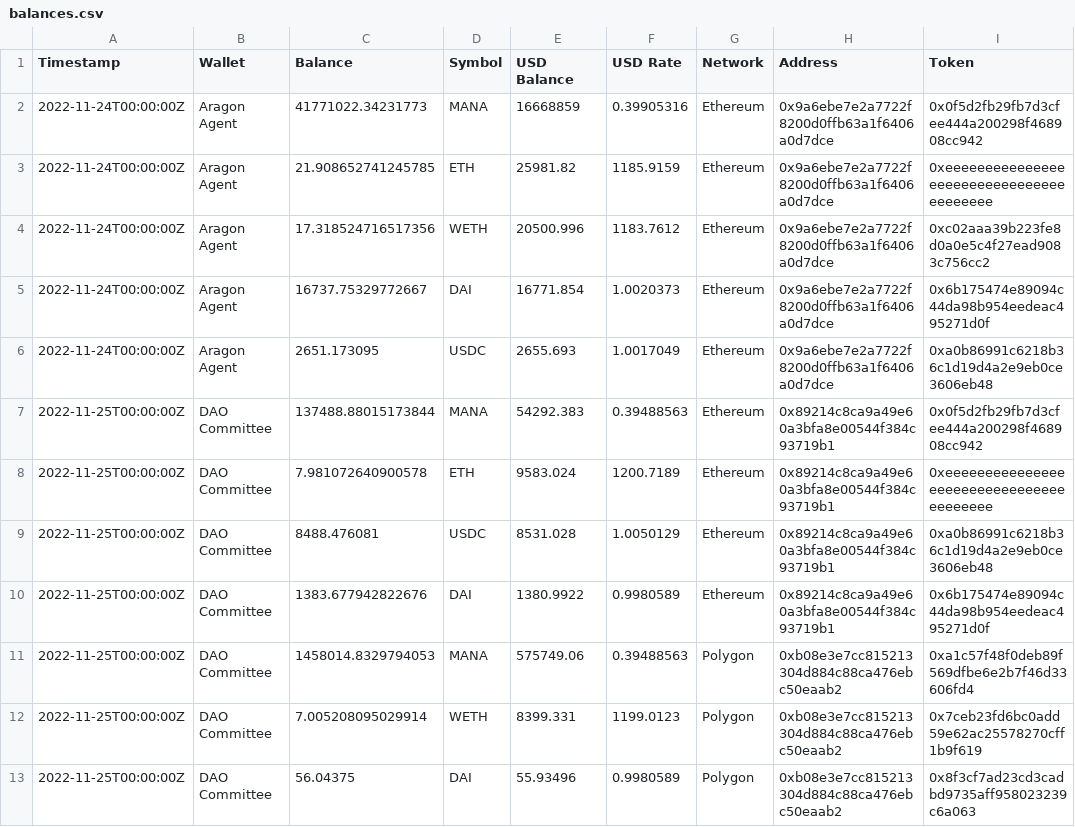
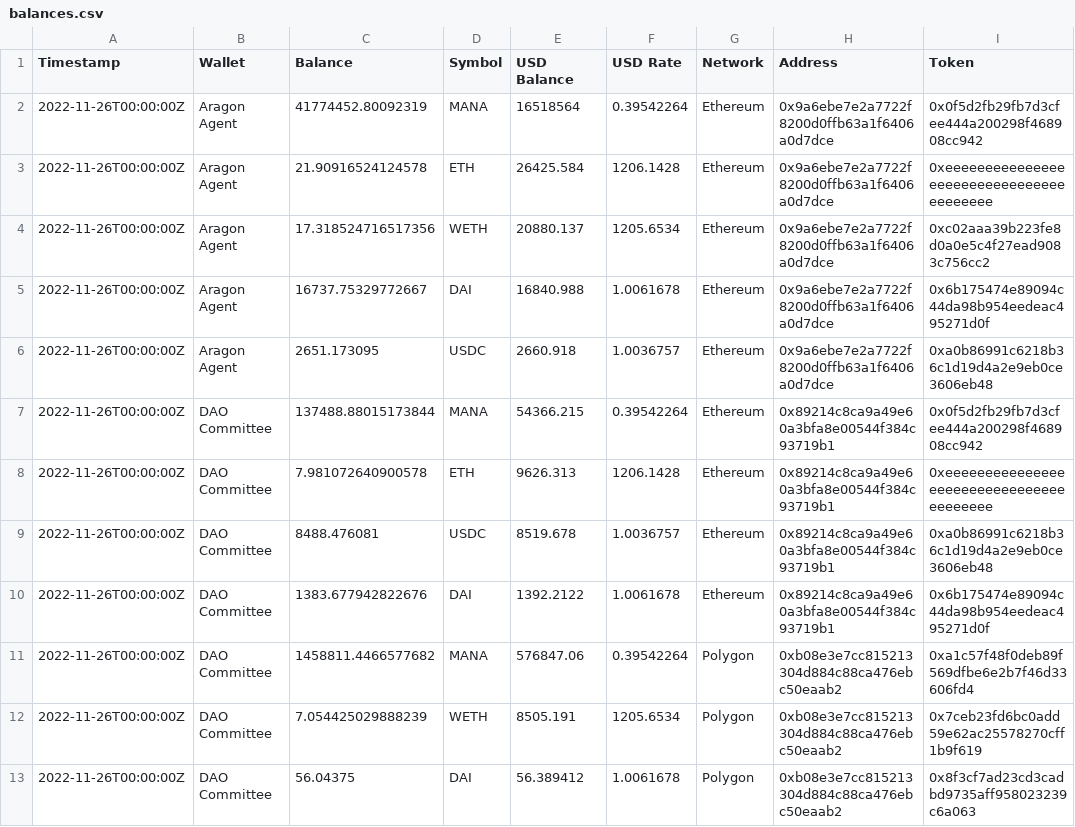
Before and after one commit to Decentraland-DAO/transparency, a CSV file: balances.csv, drawn as a sheet; only a part is shown; the diff covers the shown part only.

```diff
--- a/balances.csv
+++ b/balances.csv
@@ -1,13 +1,13 @@
 Timestamp,Wallet,Balance,Symbol,USD Balance,USD Rate,Network,Address,Token
-2022-11-24T00:00:00Z,Aragon Agent,41771022.34231773,MANA,16668859,0.39905316,Ethereum,0x9a6ebe7e2a7722f8200d0ffb63a1f6406a0d7dce,0x0f5d2fb29fb7d3cfee444a200298f468908cc942
-2022-11-24T00:00:00Z,Aragon Agent,21.908652741245785,ETH,25981.82,1185.9159,Ethereum,0x9a6ebe7e2a7722f8200d0ffb63a1f6406a0d7dce,0xeeeeeeeeeeeeeeeeeeeeeeeeeeeeeeeeeeeeeeee
-2022-11-24T00:00:00Z,Aragon Agent,17.318524716517356,WETH,20500.996,1183.7612,Ethereum,0x9a6ebe7e2a7722f8200d0ffb63a1f6406a0d7dce,0xc02aaa39b223fe8d0a0e5c4f27ead9083c756cc2
-2022-11-24T00:00:00Z,Aragon Agent,16737.75329772667,DAI,16771.854,1.0020373,Ethereum,0x9a6ebe7e2a7722f8200d0ffb63a1f6406a0d7dce,0x6b175474e89094c44da98b954eedeac495271d0f
-2022-11-24T00:00:00Z,Aragon Agent,2651.173095,USDC,2655.693,1.0017049,Ethereum,0x9a6ebe7e2a7722f8200d0ffb63a1f6406a0d7dce,0xa0b86991c6218b36c1d19d4a2e9eb0ce3606eb48
-2022-11-25T00:00:00Z,DAO Committee,137488.88015173844,MANA,54292.383,0.39488563,Ethereum,0x89214c8ca9a49e60a3bfa8e00544f384c93719b1,0x0f5d2fb29fb7d3cfee444a200298f468908cc942
-2022-11-25T00:00:00Z,DAO Committee,7.981072640900578,ETH,9583.024,1200.7189,Ethereum,0x89214c8ca9a49e60a3bfa8e00544f384c93719b1,0xeeeeeeeeeeeeeeeeeeeeeeeeeeeeeeeeeeeeeeee
-2022-11-25T00:00:00Z,DAO Committee,8488.476081,USDC,8531.028,1.0050129,Ethereum,0x89214c8ca9a49e60a3bfa8e00544f384c93719b1,0xa0b86991c6218b36c1d19d4a2e9eb0ce3606eb48
-2022-11-25T00:00:00Z,DAO Committee,1383.677942822676,DAI,1380.9922,0.9980589,Ethereum,0x89214c8ca9a49e60a3bfa8e00544f384c93719b1,0x6b175474e89094c44da98b954eedeac495271d0f
-2022-11-25T00:00:00Z,DAO Committee,1458014.8329794053,MANA,575749.06,0.39488563,Polygon,0xb08e3e7cc815213304d884c88ca476ebc50eaab2,0xa1c57f48f0deb89f569dfbe6e2b7f46d33606fd4
-2022-11-25T00:00:00Z,DAO Committee,7.005208095029914,WETH,8399.331,1199.0123,Polygon,0xb08e3e7cc815213304d884c88ca476ebc50eaab2,0x7ceb23fd6bc0add59e62ac25578270cff1b9f619
-2022-11-25T00:00:00Z,DAO Committee,56.04375,DAI,55.93496,0.9980589,Polygon,0xb08e3e7cc815213304d884c88ca476ebc50eaab2,0x8f3cf7ad23cd3cadbd9735aff958023239c6a063
+2022-11-26T00:00:00Z,Aragon Agent,41774452.80092319,MANA,16518564,0.39542264,Ethereum,0x9a6ebe7e2a7722f8200d0ffb63a1f6406a0d7dce,0x0f5d2fb29fb7d3cfee444a200298f468908cc942
+2022-11-26T00:00:00Z,Aragon Agent,21.90916524124578,ETH,26425.584,1206.1428,Ethereum,0x9a6ebe7e2a7722f8200d0ffb63a1f6406a0d7dce,0xeeeeeeeeeeeeeeeeeeeeeeeeeeeeeeeeeeeeeeee
+2022-11-26T00:00:00Z,Aragon Agent,17.318524716517356,WETH,20880.137,1205.6534,Ethereum,0x9a6ebe7e2a7722f8200d0ffb63a1f6406a0d7dce,0xc02aaa39b223fe8d0a0e5c4f27ead9083c756cc2
+2022-11-26T00:00:00Z,Aragon Agent,16737.75329772667,DAI,16840.988,1.0061678,Ethereum,0x9a6ebe7e2a7722f8200d0ffb63a1f6406a0d7dce,0x6b175474e89094c44da98b954eedeac495271d0f
+2022-11-26T00:00:00Z,Aragon Agent,2651.173095,USDC,2660.918,1.0036757,Ethereum,0x9a6ebe7e2a7722f8200d0ffb63a1f6406a0d7dce,0xa0b86991c6218b36c1d19d4a2e9eb0ce3606eb48
+2022-11-26T00:00:00Z,DAO Committee,137488.88015173844,MANA,54366.215,0.39542264,Ethereum,0x89214c8ca9a49e60a3bfa8e00544f384c93719b1,0x0f5d2fb29fb7d3cfee444a200298f468908cc942
+2022-11-26T00:00:00Z,DAO Committee,7.981072640900578,ETH,9626.313,1206.1428,Ethereum,0x89214c8ca9a49e60a3bfa8e00544f384c93719b1,0xeeeeeeeeeeeeeeeeeeeeeeeeeeeeeeeeeeeeeeee
+2022-11-26T00:00:00Z,DAO Committee,8488.476081,USDC,8519.678,1.0036757,Ethereum,0x89214c8ca9a49e60a3bfa8e00544f384c93719b1,0xa0b86991c6218b36c1d19d4a2e9eb0ce3606eb48
+2022-11-26T00:00:00Z,DAO Committee,1383.677942822676,DAI,1392.2122,1.0061678,Ethereum,0x89214c8ca9a49e60a3bfa8e00544f384c93719b1,0x6b175474e89094c44da98b954eedeac495271d0f
+2022-11-26T00:00:00Z,DAO Committee,1458811.4466577682,MANA,576847.06,0.39542264,Polygon,0xb08e3e7cc815213304d884c88ca476ebc50eaab2,0xa1c57f48f0deb89f569dfbe6e2b7f46d33606fd4
+2022-11-26T00:00:00Z,DAO Committee,7.054425029888239,WETH,8505.191,1205.6534,Polygon,0xb08e3e7cc815213304d884c88ca476ebc50eaab2,0x7ceb23fd6bc0add59e62ac25578270cff1b9f619
+2022-11-26T00:00:00Z,DAO Committee,56.04375,DAI,56.389412,1.0061678,Polygon,0xb08e3e7cc815213304d884c88ca476ebc50eaab2,0x8f3cf7ad23cd3cadbd9735aff958023239c6a063
```
Also changed, not shown: 7 edited cells elsewhere in this file, collections.csv, grants.csv, 16 other files.
